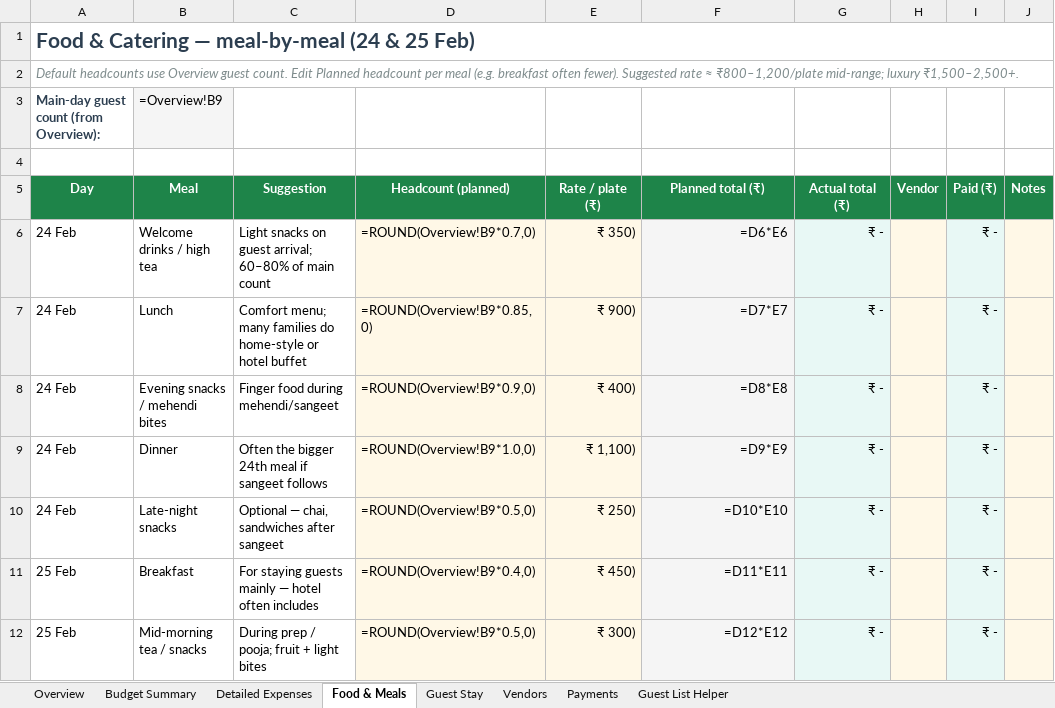
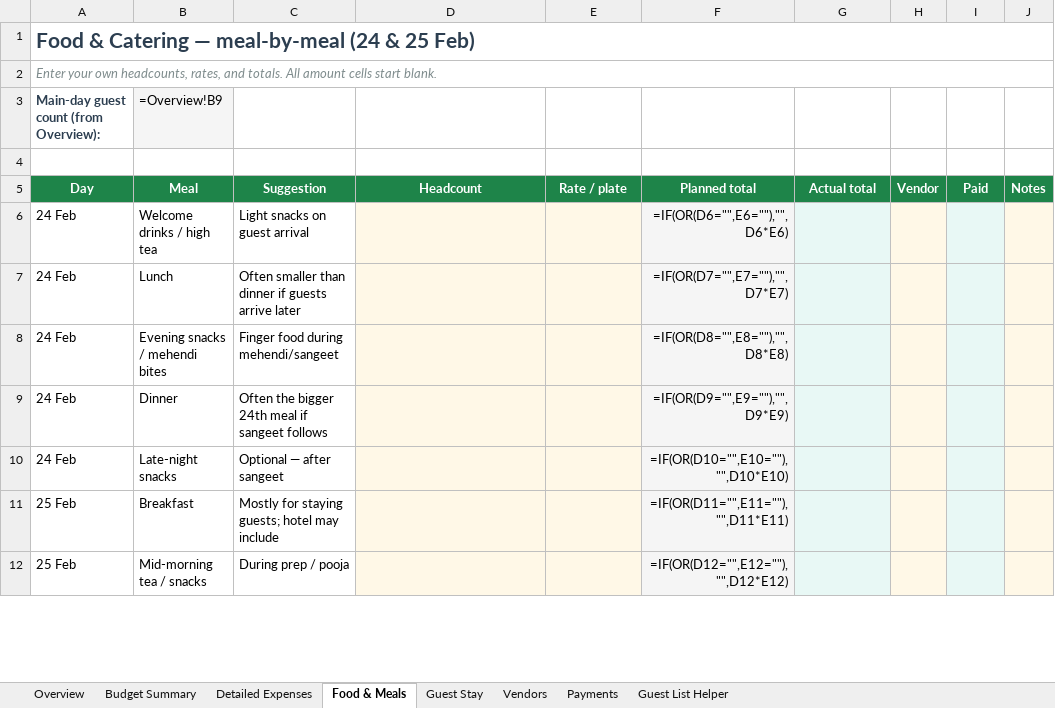
Before and after one commit to peanutbudr/hello-world, an Excel workbook: Wedding_Expenses_24-25_Feb.xlsx, sheet Food & Meals, drawn as a sheet; only a part is shown; values as stored, in another font and other column widths than the file's, no borders; formulas without a stored value are shown as written; removed rows and columns are numbered as before the commit, all else as after; the diff covers the shown part only; the diff names each change by its address in the sheet, - before the commit and + after, or states it on an @@ line.

```diff
--- a/Wedding_Expenses_24-25_Feb.xlsx (sheet Food & Meals)
+++ b/Wedding_Expenses_24-25_Feb.xlsx (sheet Food & Meals)
-A2 (Day): Default headcounts use Overview guest count. Edit Planned headcount per meal (e.g. breakfast often fewer). Suggested rate ≈ ₹800–1,200/plate mid-range; luxury ₹1,500–2,500+.
+A2 (Day): Enter your own headcounts, rates, and totals. All amount cells start blank.
-D5: Headcount (planned)
+D5: Headcount
-E5: Rate / plate (₹)
+E5: Rate / plate
-F5: Planned total (₹)
+F5: Planned total
-G5: Actual total (₹)
+G5: Actual total
-I5: Paid (₹)
+I5: Paid
-C6 (Suggestion): Light snacks on guest arrival; 60–80% of main count
+C6 (Suggestion): Light snacks on guest arrival
-D6 (Headcount): =ROUND(Overview!B9*0.7,0)
+D6 (Headcount): (empty)
-E6 (Rate / plate): ₹ 350)
+E6 (Rate / plate): (empty)
-F6 (Planned total): =D6*E6
+F6 (Planned total): =IF(OR(D6="",E6=""),"",D6*E6)
-G6:G11 (Actual total): ₹ -
+G6:G11 (Actual total): (empty)
-I6:I11 (Paid): ₹ -
+I6:I11 (Paid): (empty)
-C7 (Suggestion): Comfort menu; many families do home-style or hotel buffet
+C7 (Suggestion): Often smaller than dinner if guests arrive later
-D7 (Headcount): =ROUND(Overview!B9*0.85,0)
+D7 (Headcount): (empty)
-E7 (Rate / plate): ₹ 900)
+E7 (Rate / plate): (empty)
-F7 (Planned total): =D7*E7
+F7 (Planned total): =IF(OR(D7="",E7=""),"",D7*E7)
-D8 (Headcount): =ROUND(Overview!B9*0.9,0)
+D8 (Headcount): (empty)
-E8 (Rate / plate): ₹ 400)
+E8 (Rate / plate): (empty)
-F8 (Planned total): =D8*E8
+F8 (Planned total): =IF(OR(D8="",E8=""),"",D8*E8)
-D9 (Headcount): =ROUND(Overview!B9*1.0,0)
+D9 (Headcount): (empty)
-E9 (Rate / plate): ₹ 1,100)
+E9 (Rate / plate): (empty)
-F9 (Planned total): =D9*E9
+F9 (Planned total): =IF(OR(D9="",E9=""),"",D9*E9)
-C10 (Suggestion): Optional — chai, sandwiches after sangeet
+C10 (Suggestion): Optional — after sangeet
-D10 (Headcount): =ROUND(Overview!B9*0.5,0)
+D10 (Headcount): (empty)
-E10 (Rate / plate): ₹ 250)
+E10 (Rate / plate): (empty)
-F10 (Planned total): =D10*E10
+F10 (Planned total): =IF(OR(D10="",E10=""),"",D10*E10)
-C11 (Suggestion): For staying guests mainly — hotel often includes
+C11 (Suggestion): Mostly for staying guests; hotel may include
-D11 (Headcount): =ROUND(Overview!B9*0.4,0)
+D11 (Headcount): (empty)
-E11 (Rate / plate): ₹ 450)
+E11 (Rate / plate): (empty)
-F11 (Planned total): =D11*E11
+F11 (Planned total): =IF(OR(D11="",E11=""),"",D11*E11)
-row 12: 25 Feb | Mid-morning tea / snacks | During prep / pooja; fruit + light bites | =ROUND(Overview!B9*0.5,0) | ₹ 300) | =D12*E12 | ₹ - |  | ₹ -
+row 12: 25 Feb | Mid-morning tea / snacks | During prep / pooja |  |  | =IF(OR(D12="",E12=""),"",D12*E12)
```
Also changed, not shown: 2 added rows, 4 removed rows, 32 edited cells and cell formats elsewhere in this sheet, sheet Guest Stay, sheet Overview, sheet Payments, sheet Detailed Expenses, sheet Budget Summary, sheet Guest List Helper, 1 more sheet, 2 other files.
